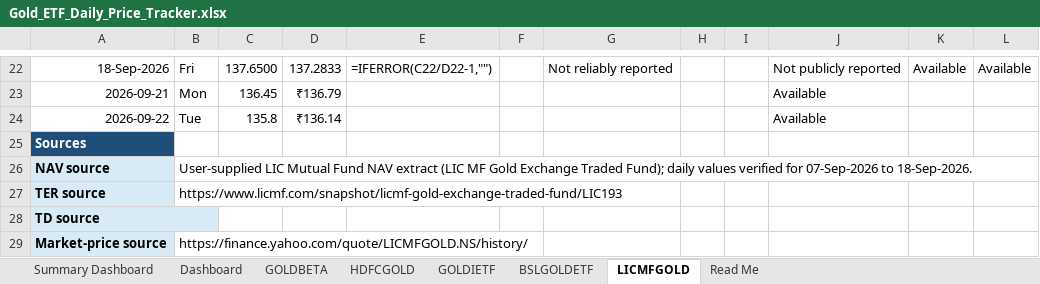
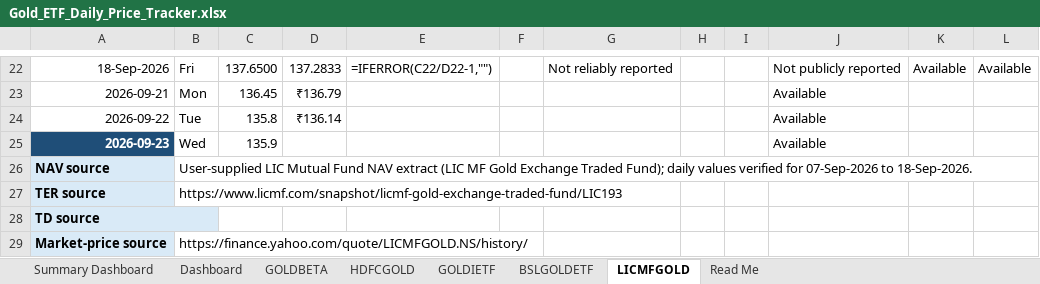
Before and after one commit to 25021141139Preetam/ETF-Gold_Tracker, an Excel workbook: Gold_ETF_Daily_Price_Tracker.xlsx, sheet LICMFGOLD, drawn as a sheet; only a part is shown, gaps mark what is left out; values as stored, in another font and other column widths than the file's, no borders; formulas without a stored value are shown as written; conditional formats not drawn; removed rows and columns are numbered as before the commit, all else as after; the diff names each change by its address in the sheet, - before the commit and + after, or states it on an @@ line.

```diff
--- a/Gold_ETF_Daily_Price_Tracker.xlsx (sheet LICMFGOLD)
+++ b/Gold_ETF_Daily_Price_Tracker.xlsx (sheet LICMFGOLD)
-row 25: Sources
+row 25: 2026-09-23 | Wed | 135.9 |  |  |  |  |  |  | Available
```
Also changed, not shown: sheet Dashboard, sheet BSLGOLDETF, sheet HDFCGOLD, sheet GOLDIETF, sheet GOLDBETA, 1 other file.
